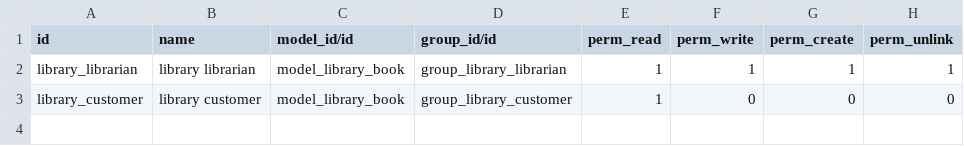
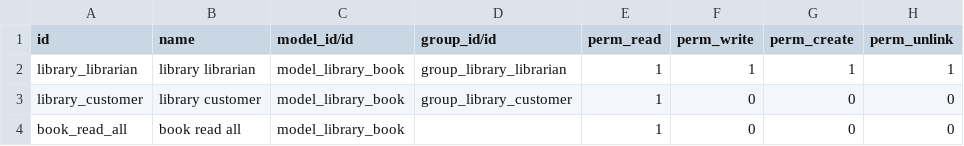
Before and after one commit to nimi-odoo/ex-module, a CSV file: library/security/ir.model.access.csv, drawn as a sheet.

Commit message:
[ADD] Implemented library book views

```diff
--- a/library/security/ir.model.access.csv
+++ b/library/security/ir.model.access.csv
@@ -3 +3,2 @@ library_librarian,library librarian,model_library_book,group_library_librarian,1
 library_customer,library customer,model_library_book,group_library_customer,1,0,0,0
+book_read_all,book read all,model_library_book,,1,0,0,0
```
Also changed, not shown: 3 other files.
